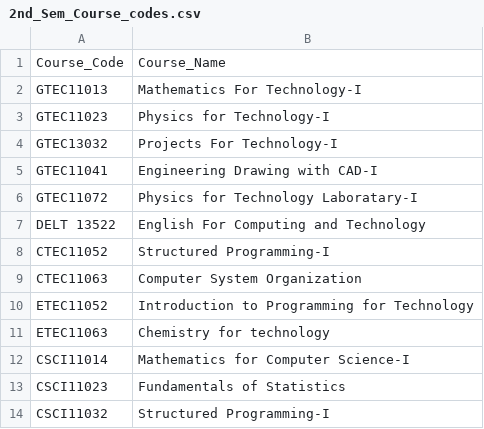
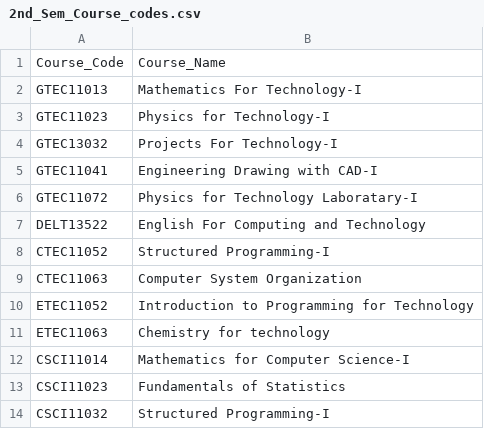
Before and after one commit to 99lakshan/Automatic-timetable-generator-without-genetic-algorithm-, a CSV file: Data/2nd_Sem_Course_codes.csv, drawn as a sheet; only a part is shown.

Commit message:
space removed

```diff
--- a/Data/2nd_Sem_Course_codes.csv
+++ b/Data/2nd_Sem_Course_codes.csv
@@ -6,3 +6,3 @@ GTEC11041,Engineering Drawing with CAD-I
 GTEC11072,Physics for Technology Laboratary-I
-DELT 13522,English For Computing and Technology
+DELT13522,English For Computing and Technology
 CTEC11052,Structured Programming-I
```
